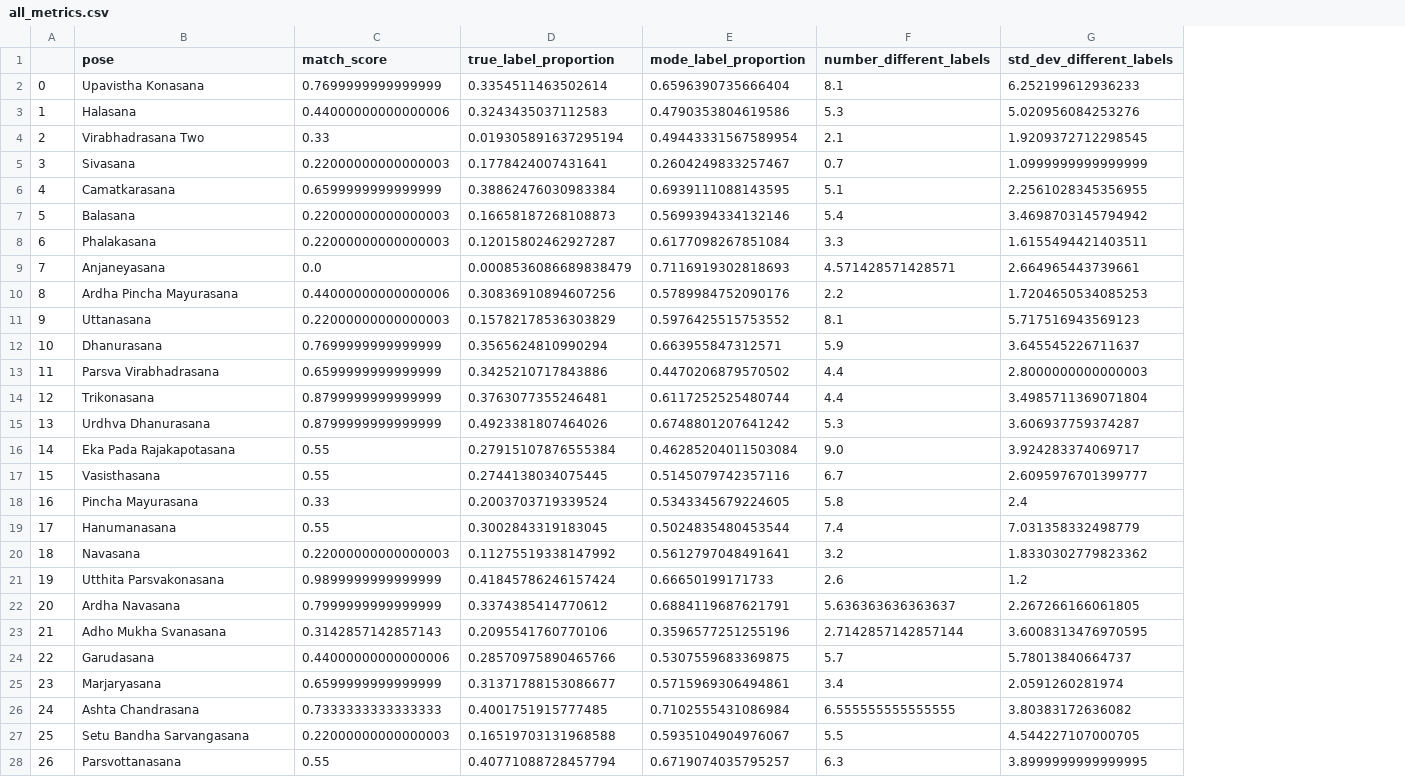
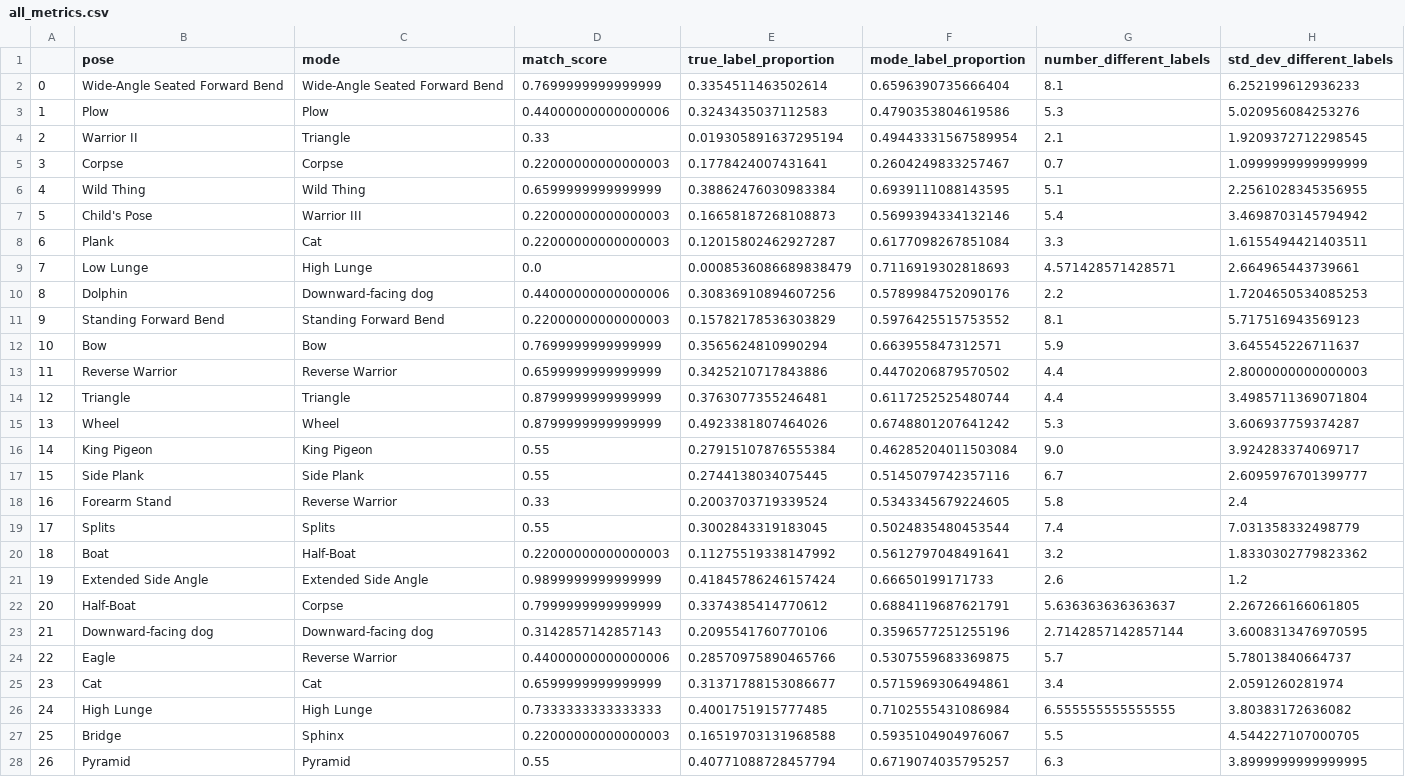
Before and after one commit to alejandradu/COS429_final_project, a CSV file: testing/metrics/all_metrics.csv, drawn as a sheet; only a part is shown; the diff covers the shown part only; the diff names each change by its address in the sheet, - before the commit and + after, or states it on an @@ line.

```diff
--- a/testing/metrics/all_metrics.csv
+++ b/testing/metrics/all_metrics.csv
+column C (mode), rows 2-28: Wide-Angle Seated Forward Bend | Plow | Triangle | Corpse | Wild Thing | Warrior III | Cat | High Lunge | Downward-facing dog | Standing Forward Bend | Bow | Reverse Warrior | Triangle | Wheel | King Pigeon | Side Plank | Reverse Warrior | Splits | Half-Boat | Extended Side Angle | Corpse | Downward-facing dog | Reverse Warrior | Cat | High Lunge | Sphinx | Pyramid
-B2 (pose): Upavistha Konasana
+B2 (pose): Wide-Angle Seated Forward Bend
-B3 (pose): Halasana
+B3 (pose): Plow
-B4 (pose): Virabhadrasana Two
+B4 (pose): Warrior II
-B5 (pose): Sivasana
+B5 (pose): Corpse
-B6 (pose): Camatkarasana
+B6 (pose): Wild Thing
-B7 (pose): Balasana
+B7 (pose): Child's Pose
-B8 (pose): Phalakasana
+B8 (pose): Plank
-B9 (pose): Anjaneyasana
+B9 (pose): Low Lunge
-B10 (pose): Ardha Pincha Mayurasana
+B10 (pose): Dolphin
-B11 (pose): Uttanasana
+B11 (pose): Standing Forward Bend
-B12 (pose): Dhanurasana
+B12 (pose): Bow
-B13 (pose): Parsva Virabhadrasana
+B13 (pose): Reverse Warrior
-B14 (pose): Trikonasana
+B14 (pose): Triangle
-B15 (pose): Urdhva Dhanurasana
+B15 (pose): Wheel
-B16 (pose): Eka Pada Rajakapotasana
+B16 (pose): King Pigeon
-B17 (pose): Vasisthasana
+B17 (pose): Side Plank
-B18 (pose): Pincha Mayurasana
+B18 (pose): Forearm Stand
-B19 (pose): Hanumanasana
+B19 (pose): Splits
-B20 (pose): Navasana
+B20 (pose): Boat
-B21 (pose): Utthita Parsvakonasana
+B21 (pose): Extended Side Angle
-B22 (pose): Ardha Navasana
+B22 (pose): Half-Boat
-B23 (pose): Adho Mukha Svanasana
+B23 (pose): Downward-facing dog
-B24 (pose): Garudasana
+B24 (pose): Eagle
-B25 (pose): Marjaryasana
+B25 (pose): Cat
-B26 (pose): Ashta Chandrasana
+B26 (pose): High Lunge
-B27 (pose): Setu Bandha Sarvangasana
+B27 (pose): Bridge
-B28 (pose): Parsvottanasana
+B28 (pose): Pyramid
```
Also changed, not shown: 20 edited cells elsewhere in this file, testing/metrics/delay_metrics.csv, 1 other file.
